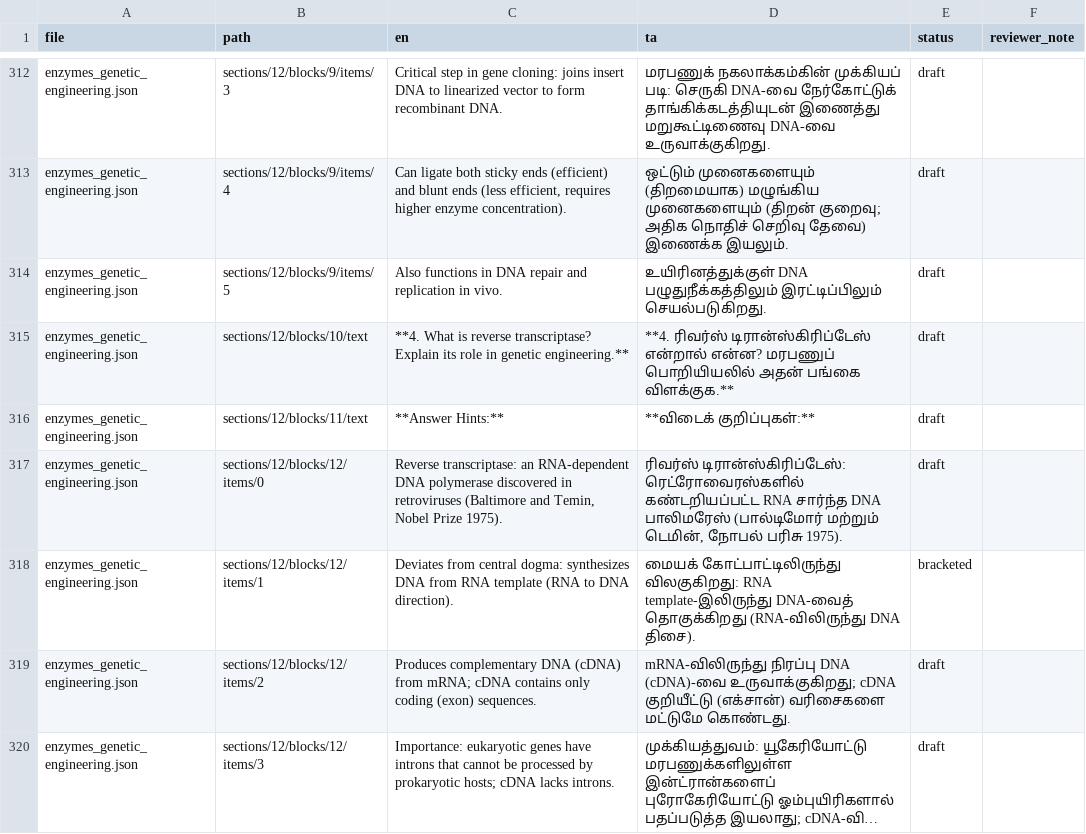
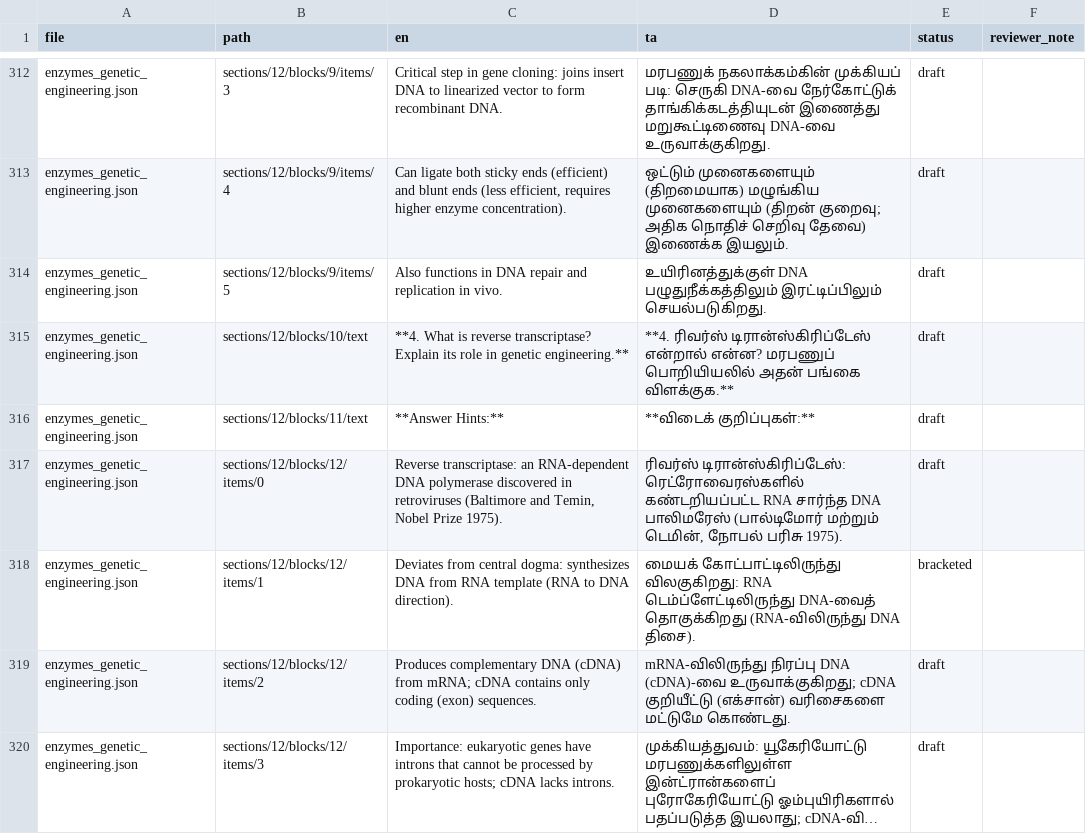
Before and after one commit to rameshgascngl-create/Animal-Biotechnology-and-Bioinformatics, a CSV file: docs/audit/tamil-sample-enzymes.csv, drawn as a sheet; only a part is shown, gaps mark what is left out; long unchanged cells end in …; the diff covers the shown part only.

```diff
--- a/docs/audit/tamil-sample-enzymes.csv
+++ b/docs/audit/tamil-sample-enzymes.csv
@@ -333,3 +333,3 @@ enzymes_genetic_engineering.json,sections/12/blocks/11/text,**Answer Hints:**,**
 enzymes_genetic_engineering.json,sections/12/blocks/12/items/0,"Reverse transcriptase: an RNA-dependent DNA polymerase discovered in retroviruses (Baltimore and Temin, Nobel Prize 1975).","ரிவர்ஸ் டிரான்ஸ்கிரிப்டேஸ்: ரெட்ரோவைரஸ்களில் கண்டறியப்பட்ட RNA சார்ந்த DNA பாலிமரேஸ் (பால்டிமோர் மற்றும் டெமின், நோபல் பரிசு 1975).",draft,
-enzymes_genetic_engineering.json,sections/12/blocks/12/items/1,Deviates from central dogma: synthesizes DNA from RNA template (RNA to DNA direction).,மையக் கோட்பாட்டிலிருந்து விலகுகிறது: RNA template-இலிருந்து DNA-வைத் தொகுக்கிறது (RNA-விலிருந்து DNA திசை).,bracketed,
+enzymes_genetic_engineering.json,sections/12/blocks/12/items/1,Deviates from central dogma: synthesizes DNA from RNA template (RNA to DNA direction).,மையக் கோட்பாட்டிலிருந்து விலகுகிறது: RNA டெம்ப்ளேட்டிலிருந்து DNA-வைத் தொகுக்கிறது (RNA-விலிருந்து DNA திசை).,bracketed,
 enzymes_genetic_engineering.json,sections/12/blocks/12/items/2,Produces complementary DNA (cDNA) from mRNA; cDNA contains only coding (exon) sequences.,mRNA-விலிருந்து நிரப்பு DNA (cDNA)-வை உருவாக்குகிறது; cDNA குறியீட்டு (எக்சான்) வரிசைகளை மட்டுமே கொண்டது.,draft,
```
Also changed, not shown: 11 edited cells elsewhere in this file, 2 other files.
